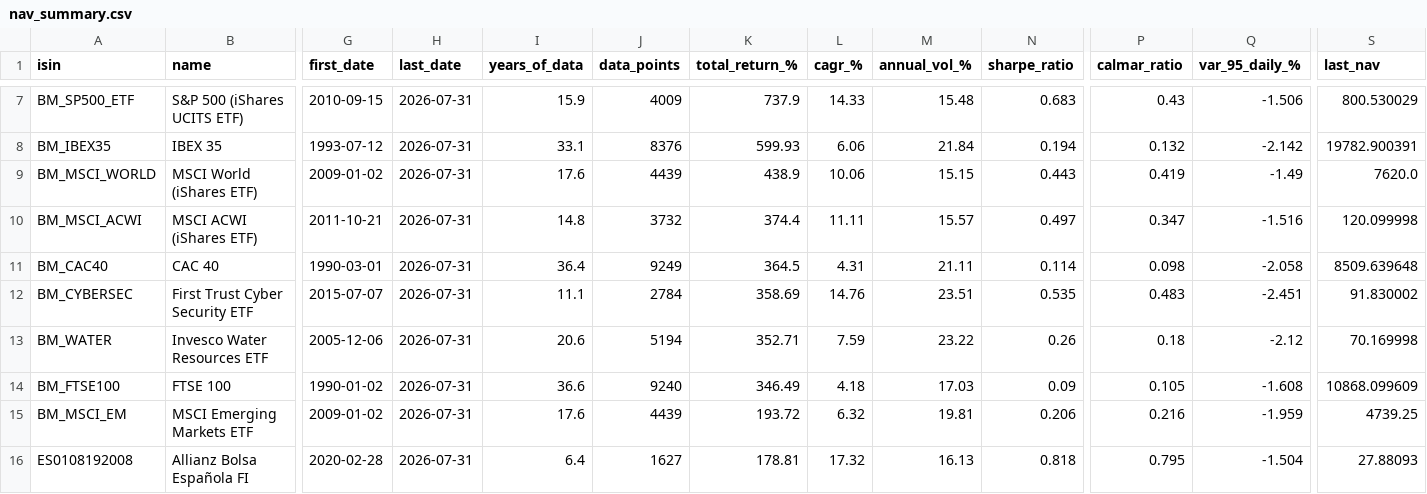
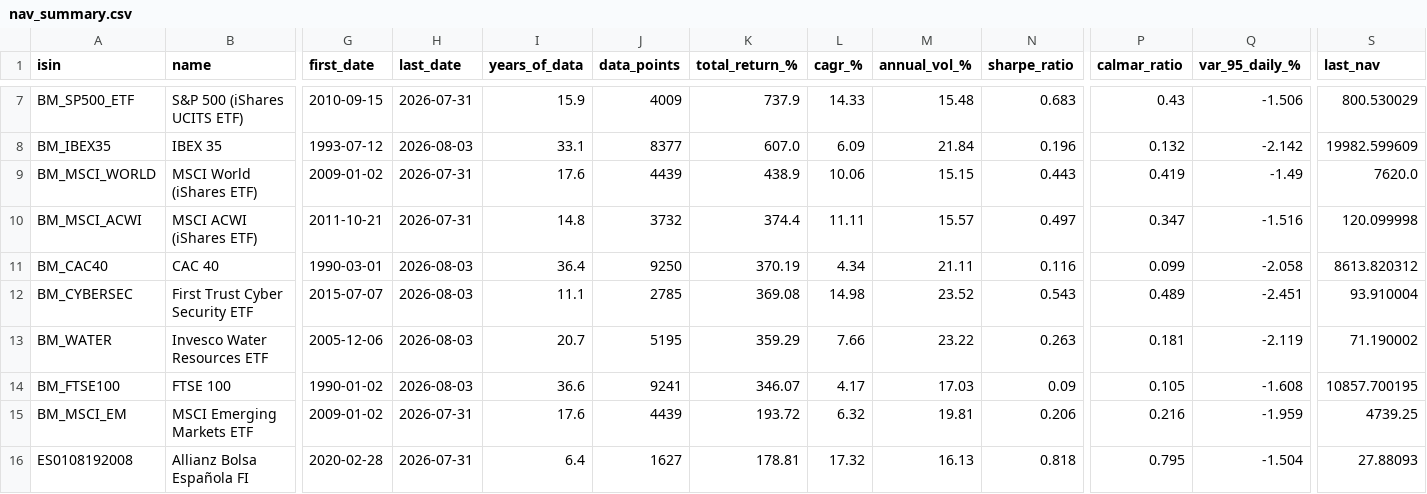
Before and after one commit to aleixtrull/allianz-fund-terminal, a CSV file: data/nav_summary.csv, drawn as a sheet; only a part is shown, gaps mark what is left out; the diff covers the shown part only; the diff names each change by its address in the sheet, - before the commit and + after, or states it on an @@ line.

```diff
--- a/data/nav_summary.csv
+++ b/data/nav_summary.csv
-H8 (last_date): 2026-07-31
+H8 (last_date): 2026-08-03
-J8 (data_points): 8376
+J8 (data_points): 8377
-K8 (total_return_%): 599.93
+K8 (total_return_%): 607.0
-L8 (cagr_%): 6.06
+L8 (cagr_%): 6.09
-N8 (sharpe_ratio): 0.194
+N8 (sharpe_ratio): 0.196
-S8 (last_nav): 19782.900391
+S8 (last_nav): 19982.599609
-H11:H14 (last_date): 2026-07-31
+H11:H14 (last_date): 2026-08-03
-J11 (data_points): 9249
+J11 (data_points): 9250
-K11 (total_return_%): 364.5
+K11 (total_return_%): 370.19
-L11 (cagr_%): 4.31
+L11 (cagr_%): 4.34
-N11 (sharpe_ratio): 0.114
+N11 (sharpe_ratio): 0.116
-P11 (calmar_ratio): 0.098
+P11 (calmar_ratio): 0.099
-S11 (last_nav): 8509.639648
+S11 (last_nav): 8613.820312
-J12 (data_points): 2784
+J12 (data_points): 2785
-K12 (total_return_%): 358.69
+K12 (total_return_%): 369.08
-L12 (cagr_%): 14.76
+L12 (cagr_%): 14.98
-M12 (annual_vol_%): 23.51
+M12 (annual_vol_%): 23.52
-N12 (sharpe_ratio): 0.535
+N12 (sharpe_ratio): 0.543
-P12 (calmar_ratio): 0.483
+P12 (calmar_ratio): 0.489
-S12 (last_nav): 91.830002
+S12 (last_nav): 93.910004
-I13 (years_of_data): 20.6
+I13 (years_of_data): 20.7
-J13 (data_points): 5194
+J13 (data_points): 5195
-K13 (total_return_%): 352.71
+K13 (total_return_%): 359.29
-L13 (cagr_%): 7.59
+L13 (cagr_%): 7.66
-N13 (sharpe_ratio): 0.26
+N13 (sharpe_ratio): 0.263
-P13 (calmar_ratio): 0.18
+P13 (calmar_ratio): 0.181
-Q13 (var_95_daily_%): -2.12
+Q13 (var_95_daily_%): -2.119
-S13 (last_nav): 70.169998
+S13 (last_nav): 71.190002
-J14 (data_points): 9240
+J14 (data_points): 9241
-K14 (total_return_%): 346.49
+K14 (total_return_%): 346.07
-L14 (cagr_%): 4.18
+L14 (cagr_%): 4.17
-S14 (last_nav): 10868.099609
+S14 (last_nav): 10857.700195
```
Also changed, not shown: 1 added row, 1 removed row and 58 edited cells elsewhere in this file, 2 other files.
